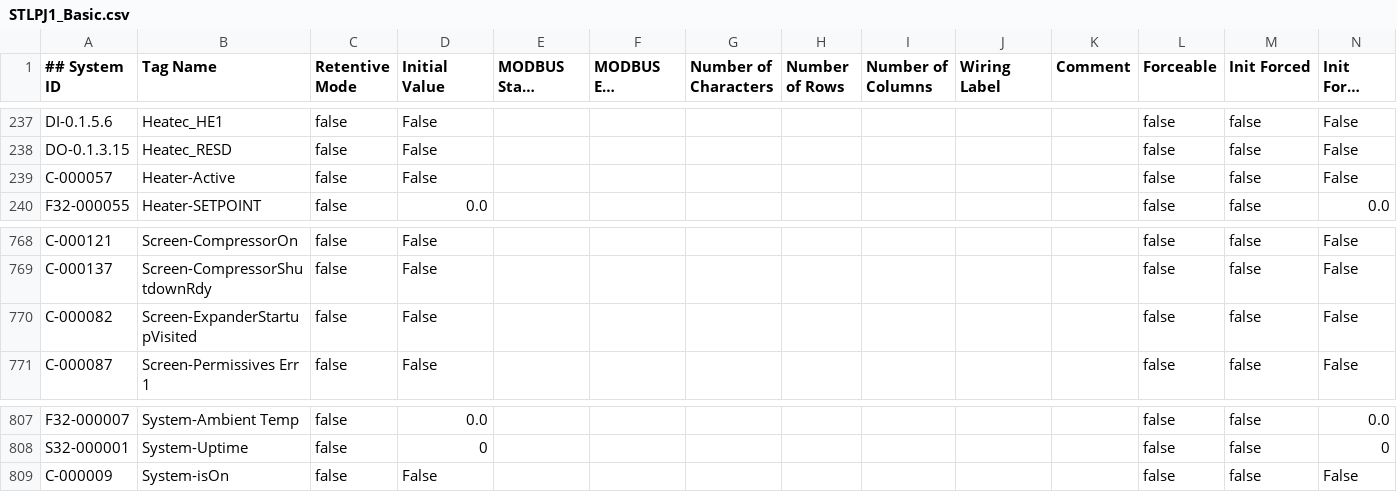
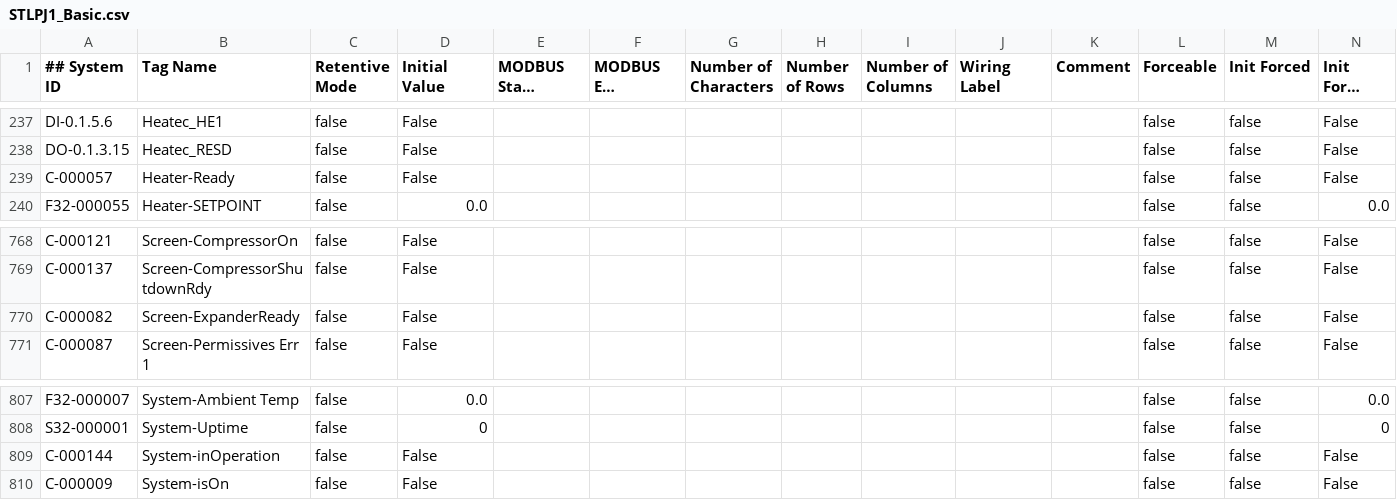
Before and after one commit to tuxx0rz/PLC-St-Louis, a CSV file: STLPJ1_Basic.csv, drawn as a sheet; only a part is shown, gaps mark what is left out; long unchanged cells end in ….

```diff
--- a/STLPJ1_Basic.csv
+++ b/STLPJ1_Basic.csv
@@ -238,3 +238,3 @@ DI-0.1.5.6,"Heatec_HE1",false,"False",,,,,,,,false,false,"False",
 DO-0.1.3.15,"Heatec_RESD",false,"False",,,,,,,,false,false,"False",
-C-000057,"Heater-Active",false,"False",,,,,,,,false,false,"False",
+C-000057,"Heater-Ready",false,"False",,,,,,,,false,false,"False",
 F32-000055,"Heater-SETPOINT",false,"0.0",,,,,,,,false,false,"0.0",
@@ -769,3 +769,3 @@ C-000121,"Screen-CompressorOn",false,"False",,,,,,,,false,false,"False",
 C-000137,"Screen-CompressorShutdownRdy",false,"False",,,,,,,,false,false,"False",
-C-000082,"Screen-ExpanderStartupVisited",false,"False",,,,,,,,false,false,"False",
+C-000082,"Screen-ExpanderReady",false,"False",,,,,,,,false,false,"False",
 C-000087,"Screen-Permissives Err 1",false,"False",,,,,,,,false,false,"False",
@@ -808,2 +808,3 @@ F32-000007,"System-Ambient Temp",false,"0.0",,,,,,,,false,false,"0.0",
 S32-000001,"System-Uptime",false,"0",,,,,,,,false,false,"0",
+C-000144,"System-inOperation",false,"False",,,,,,,,false,false,"False",
 C-000009,"System-isOn",false,"False",,,,,,,,false,false,"False",
```
Also changed, not shown: STLPJ1_Extended.csv, 3 other files.
